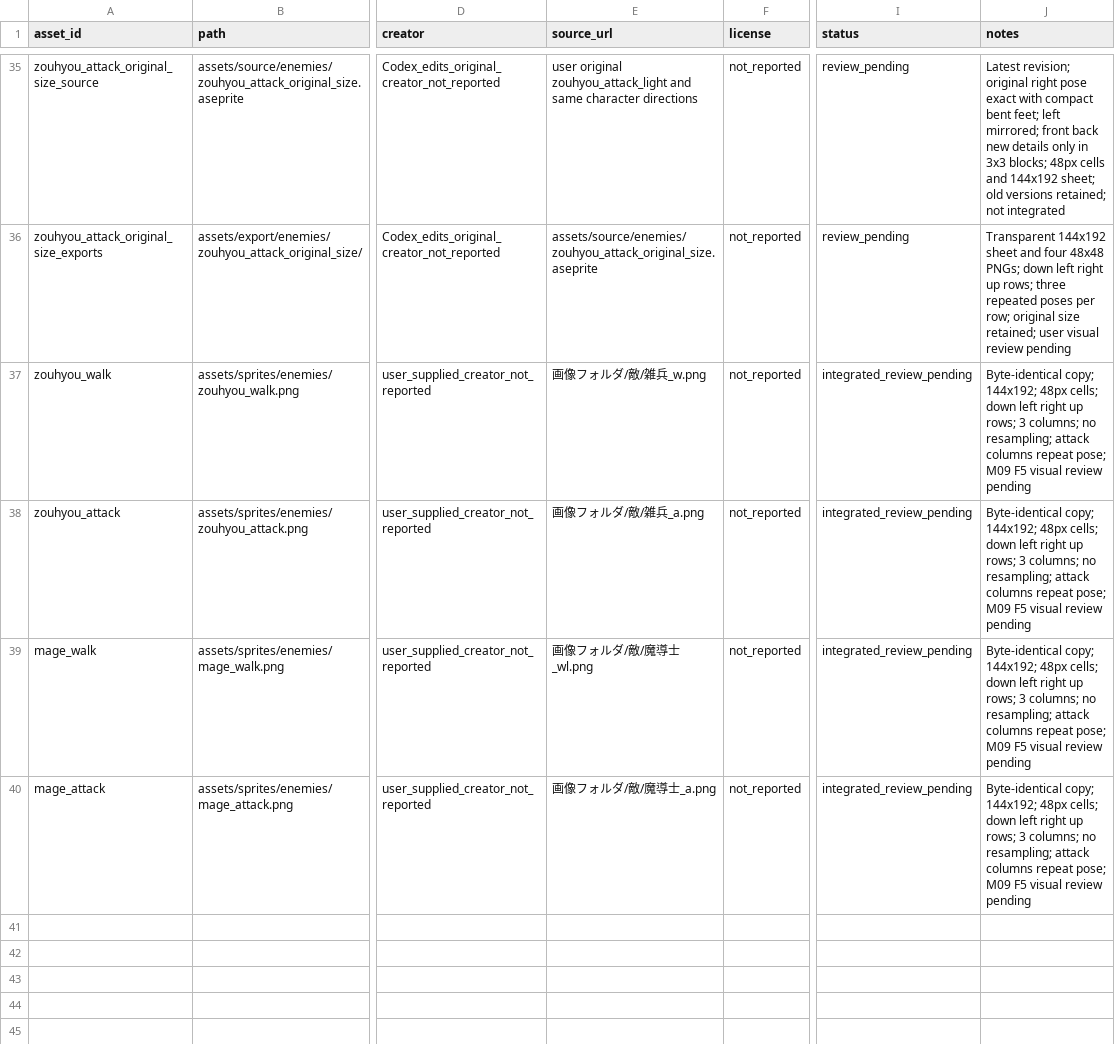
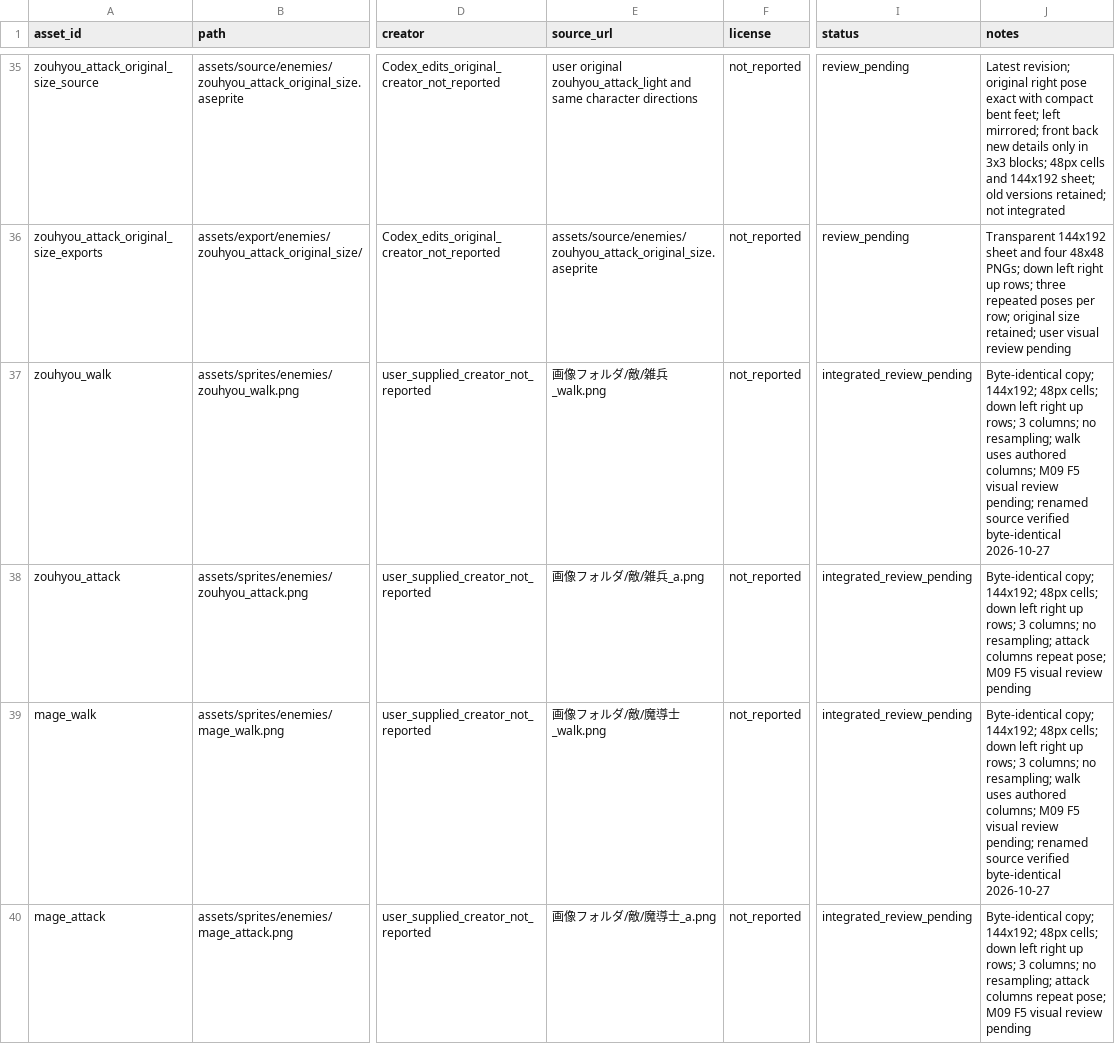
Before and after one commit to holy572782/forgotten-world, a CSV file: assets/ASSET_REGISTER.csv, drawn as a sheet; only a part is shown, gaps mark what is left out; the diff covers the shown part only; the diff names each change by its address in the sheet, - before the commit and + after, or states it on an @@ line.

```diff
--- a/assets/ASSET_REGISTER.csv
+++ b/assets/ASSET_REGISTER.csv
-E37 (source_url): 画像フォルダ/敵/雑兵_w.png
+E37 (source_url): 画像フォルダ/敵/雑兵_walk.png
-J37 (notes): …no resampling; attack columns repeat pose; M09 F5 visual review pending
+J37 (notes): …no resampling; walk uses authored columns; M09 F5 visual review pending; renamed source verified byte-identical 2026-10-27
-E39 (source_url): 画像フォルダ/敵/魔導士_wl.png
+E39 (source_url): 画像フォルダ/敵/魔導士_walk.png
-J39 (notes): …no resampling; attack columns repeat pose; M09 F5 visual review pending
+J39 (notes): …no resampling; walk uses authored columns; M09 F5 visual review pending; renamed source verified byte-identical 2026-10-27
```
Also changed, not shown: 3 added rows elsewhere in this file, 33 other files.
